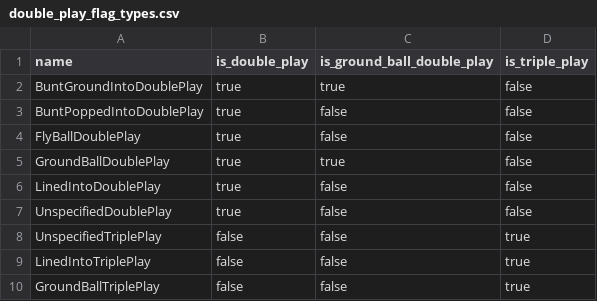
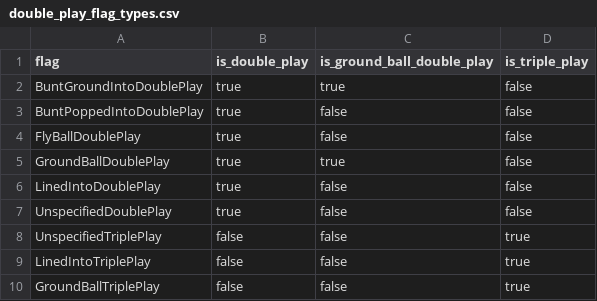
Before and after one commit to droher/baseball.computer, a CSV file: timeball/seeds/double_play_flag_types.csv, drawn as a sheet.

```diff
--- a/timeball/seeds/double_play_flag_types.csv
+++ b/timeball/seeds/double_play_flag_types.csv
@@ -1,2 +1,2 @@
-name,is_double_play,is_ground_ball_double_play,is_triple_play
+flag,is_double_play,is_ground_ball_double_play,is_triple_play
 BuntGroundIntoDoublePlay,true,true,false
```
Also changed, not shown: timeball/seeds/contact_types.csv, timeball/seeds/pitch_types.csv, 10 other files.
